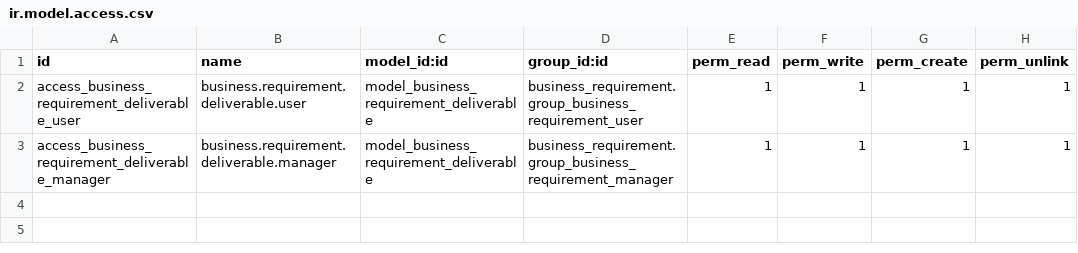
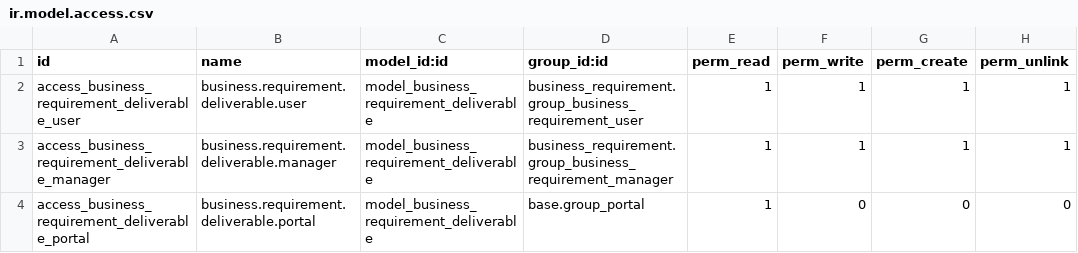
Before and after one commit to OCA/business-requirement, a CSV file: business_requirement_deliverable/security/ir.model.access.csv, drawn as a sheet; the diff names each change by its address in the sheet, - before the commit and + after, or states it on an @@ line.

Commit message:
[imp] business_requirement_deliverable: Report and Portal

```diff
--- a/business_requirement_deliverable/security/ir.model.access.csv
+++ b/business_requirement_deliverable/security/ir.model.access.csv
+row 4: access_business_requirement_deliverable_portal | business.requirement.deliverable.portal | model_business_requirement_deliverable | base.group_portal | 1 | 0 | 0 | 0
```
Also changed, not shown: 11 other files.
